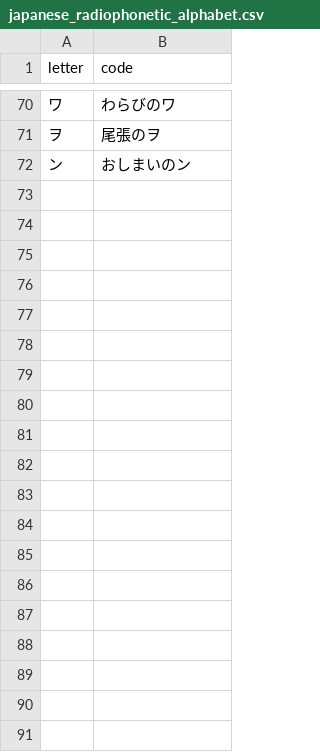
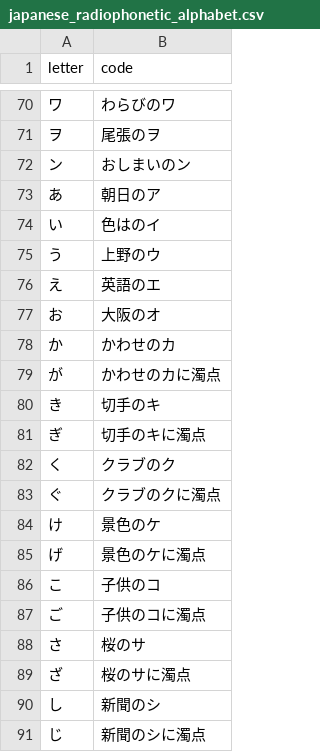
Before and after one commit to YakisobaFlavor/Japanese_Radiotelephony_Alphabet, a CSV file: japanese_radiophonetic_alphabet.csv, drawn as a sheet; only a part is shown, gaps mark what is left out; the diff covers the shown part only.

Commit message:
Update japanese_radiophonetic_alphabet.csv

```diff
--- a/japanese_radiophonetic_alphabet.csv
+++ b/japanese_radiophonetic_alphabet.csv
@@ -72 +72,20 @@ letter,code
 ン,おしまいのン
+あ,朝日のア
+い,色はのイ
+う,上野のウ
+え,英語のエ
+お,大阪のオ
+か,かわせのカ
+が,かわせのカに濁点
+き,切手のキ
+ぎ,切手のキに濁点
+く,クラブのク
+ぐ,クラブのクに濁点
+け,景色のケ
+げ,景色のケに濁点
+こ,子供のコ
+ご,子供のコに濁点
+さ,桜のサ
+ざ,桜のサに濁点
+し,新聞のシ
+じ,新聞のシに濁点
```
Also changed, not shown: 52 added rows elsewhere in this file.
